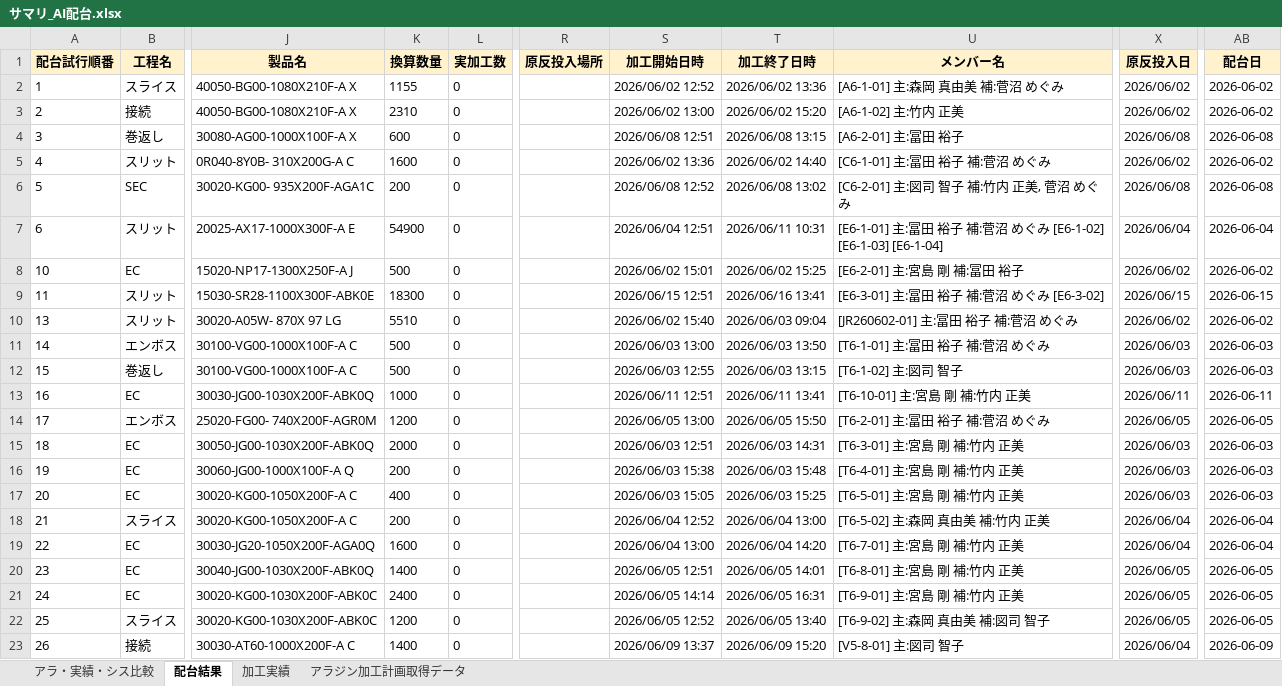
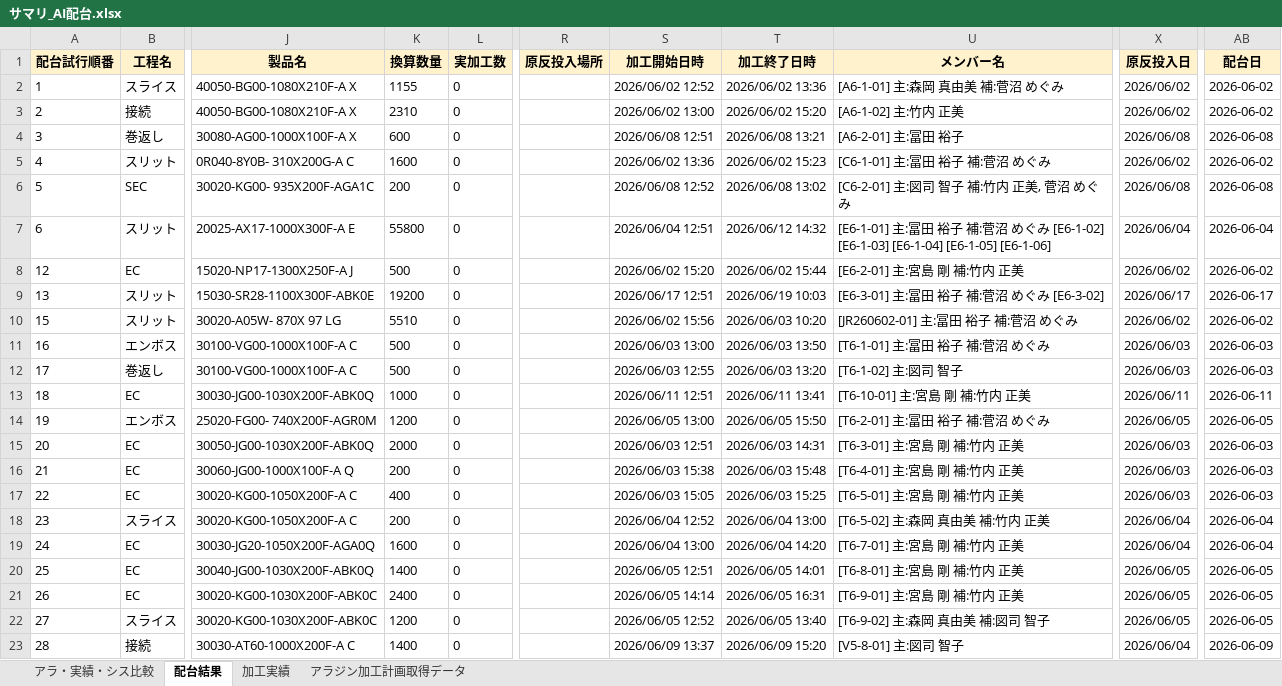
Before and after one commit to hosokawanagaokasangyou-dotcom/Production-Control-System, an Excel workbook: サマリ_AI配台.xlsx, sheet 配台結果, drawn as a sheet; only a part is shown, gaps mark what is left out; values as stored, in another font and other column widths than the file's, no borders; the diff covers the shown part only; the diff names each change by its address in the sheet, - before the commit and + after, or states it on an @@ line.

Commit message:
chore: サマリ_AI配台.xlsx 更新

```diff
--- a/サマリ_AI配台.xlsx (sheet 配台結果)
+++ b/サマリ_AI配台.xlsx (sheet 配台結果)
-T4 (加工終了日時): 2026/06/08 13:15
+T4 (加工終了日時): 2026/06/08 13:21
-T5 (加工終了日時): 2026/06/02 14:40
+T5 (加工終了日時): 2026/06/02 15:23
-K7 (換算数量): 54900
+K7 (換算数量): 55800
-T7 (加工終了日時): 2026/06/11 10:31
+T7 (加工終了日時): 2026/06/12 14:32
-U7 (メンバー名): …[E6-1-03] [E6-1-04]
+U7 (メンバー名): …[E6-1-03] [E6-1-04] [E6-1-05] [E6-1-06]
-A8 (配台試行順番): 10
+A8 (配台試行順番): 12
-S8 (加工開始日時): 2026/06/02 15:01
+S8 (加工開始日時): 2026/06/02 15:20
-T8 (加工終了日時): 2026/06/02 15:25
+T8 (加工終了日時): 2026/06/02 15:44
-U8 (メンバー名): [E6-2-01] 主:宮島 剛 補:冨田 裕子
+U8 (メンバー名): [E6-2-01] 主:宮島 剛 補:竹内 正美
-A9 (配台試行順番): 11
+A9 (配台試行順番): 13
-K9 (換算数量): 18300
+K9 (換算数量): 19200
-S9 (加工開始日時): 2026/06/15 12:51
+S9 (加工開始日時): 2026/06/17 12:51
-T9 (加工終了日時): 2026/06/16 13:41
+T9 (加工終了日時): 2026/06/19 10:03
-X9 (原反投入日): 2026/06/15
+X9 (原反投入日): 2026/06/17
-AB9 (配台日): 2026-06-15
+AB9 (配台日): 2026-06-17
-A10 (配台試行順番): 13
+A10 (配台試行順番): 15
-S10 (加工開始日時): 2026/06/02 15:40
+S10 (加工開始日時): 2026/06/02 15:56
-T10 (加工終了日時): 2026/06/03 09:04
+T10 (加工終了日時): 2026/06/03 10:20
-A11 (配台試行順番): 14
+A11 (配台試行順番): 16
-A12 (配台試行順番): 15
+A12 (配台試行順番): 17
-T12 (加工終了日時): 2026/06/03 13:15
+T12 (加工終了日時): 2026/06/03 13:20
-A13 (配台試行順番): 16
+A13 (配台試行順番): 18
-A14 (配台試行順番): 17
+A14 (配台試行順番): 19
-A15 (配台試行順番): 18
+A15 (配台試行順番): 20
-A16 (配台試行順番): 19
+A16 (配台試行順番): 21
-A17 (配台試行順番): 20
+A17 (配台試行順番): 22
-A18 (配台試行順番): 21
+A18 (配台試行順番): 23
-A19 (配台試行順番): 22
+A19 (配台試行順番): 24
-A20 (配台試行順番): 23
+A20 (配台試行順番): 25
-A21 (配台試行順番): 24
+A21 (配台試行順番): 26
-A22 (配台試行順番): 25
+A22 (配台試行順番): 27
-A23 (配台試行順番): 26
+A23 (配台試行順番): 28
```
Also changed, not shown: 157 edited cells elsewhere in this sheet, sheet アラ・実績・シス比較, 1 other file.
